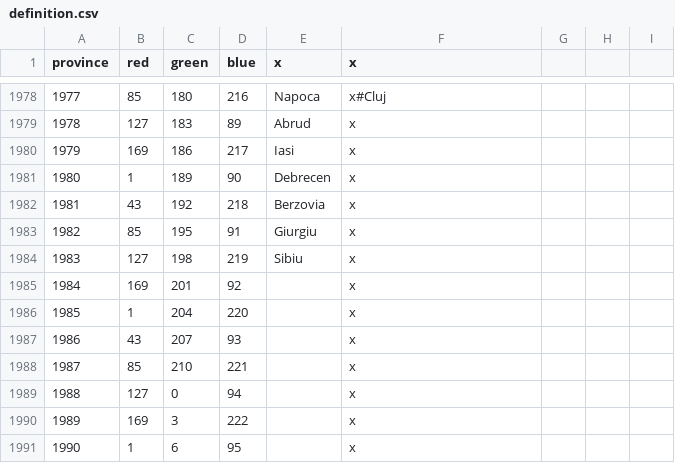
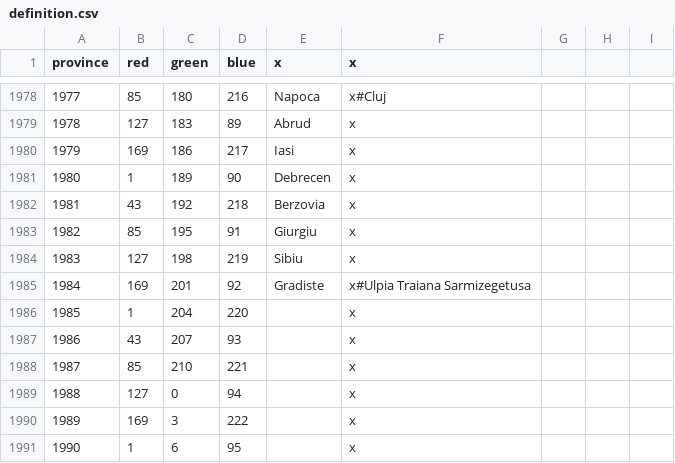
Before and after one commit to swf541/Gloria-Regni, a CSV file: Gloria Regni/map/definition.csv, drawn as a sheet; only a part is shown, gaps mark what is left out.

```diff
--- a/Gloria Regni/map/definition.csv
+++ b/Gloria Regni/map/definition.csv
@@ -1984,3 +1984,3 @@ province;red;green;blue;x;x
 1983;127;198;219;Sibiu;x
-1984;169;201;92;;x
+1984;169;201;92;Gradiste;x#Ulpia Traiana Sarmizegetusa
 1985;1;204;220;;x
```
Also changed, not shown: 1 other file.
